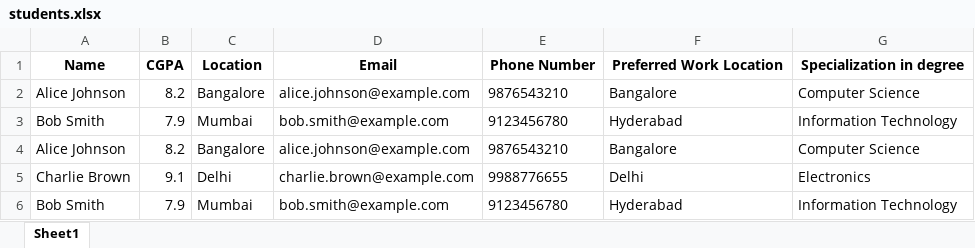
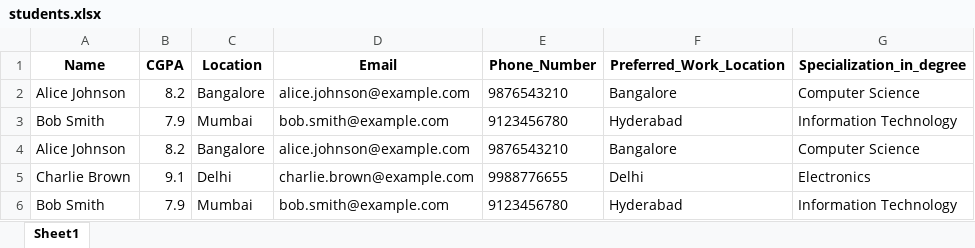
Before and after one commit to xeomatrix369/std-db, an Excel workbook: students.xlsx, sheet Sheet1, drawn as a sheet; values as stored, in another font and other column widths than the file's, no borders; the diff names each change by its address in the sheet, - before the commit and + after, or states it on an @@ line.

```diff
--- a/students.xlsx (sheet Sheet1)
+++ b/students.xlsx (sheet Sheet1)
-E1: Phone Number
+E1: Phone_Number
-F1: Preferred Work Location
+F1: Preferred_Work_Location
-G1: Specialization in degree
+G1: Specialization_in_degree
```
Also changed, not shown: 4 other files.
